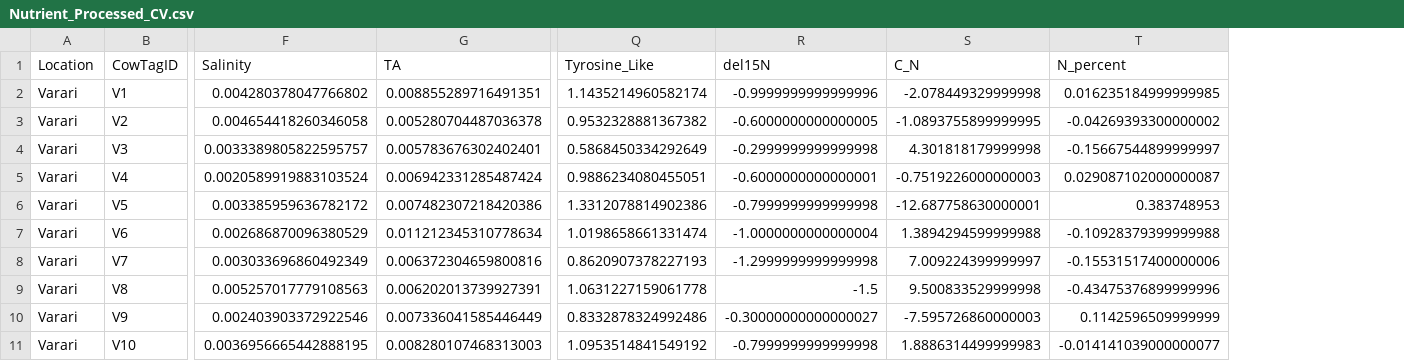
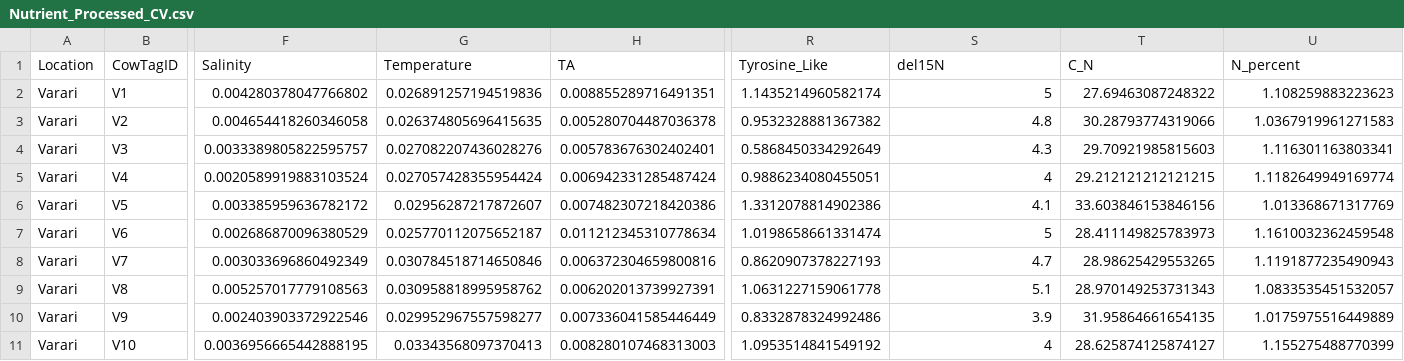
Before and after one commit to dbarnas/Community_Functional_Diversity, a CSV file: Data/Biogeochem/Nutrient_Processed_CV.csv, drawn as a sheet; only a part is shown, gaps mark what is left out; addresses are those after the commit; the diff covers the shown part only; the diff names each change by its address in the sheet, - before the commit and + after, or states it on an @@ line.

```diff
--- a/Data/Biogeochem/Nutrient_Processed_CV.csv
+++ b/Data/Biogeochem/Nutrient_Processed_CV.csv
+column G (Temperature), rows 2-11: 0.026891257194519836 | 0.026374805696415635 | 0.027082207436028276 | 0.027057428355954424 | 0.02956287217872607 | 0.025770112075652187 | 0.030784518714650846 | 0.030958818995958762 | 0.029952967557598277 | 0.03343568097370413
-S2 (del15N): -0.9999999999999996
+S2 (del15N): 5
-T2 (C_N): -2.078449329999998
+T2 (C_N): 27.69463087248322
-U2 (N_percent): 0.016235184999999985
+U2 (N_percent): 1.108259883223623
-S3 (del15N): -0.6000000000000005
+S3 (del15N): 4.8
-T3 (C_N): -1.0893755899999995
+T3 (C_N): 30.28793774319066
-U3 (N_percent): -0.04269393300000002
+U3 (N_percent): 1.0367919961271583
-S4 (del15N): -0.2999999999999998
+S4 (del15N): 4.3
-T4 (C_N): 4.301818179999998
+T4 (C_N): 29.70921985815603
-U4 (N_percent): -0.15667544899999997
+U4 (N_percent): 1.116301163803341
-S5 (del15N): -0.6000000000000001
+S5 (del15N): 4
-T5 (C_N): -0.7519226000000003
+T5 (C_N): 29.212121212121215
-U5 (N_percent): 0.029087102000000087
+U5 (N_percent): 1.1182649949169774
-S6 (del15N): -0.7999999999999998
+S6 (del15N): 4.1
-T6 (C_N): -12.687758630000001
+T6 (C_N): 33.603846153846156
-U6 (N_percent): 0.383748953
+U6 (N_percent): 1.013368671317769
-S7 (del15N): -1.0000000000000004
+S7 (del15N): 5
-T7 (C_N): 1.3894294599999988
+T7 (C_N): 28.411149825783973
-U7 (N_percent): -0.10928379399999988
+U7 (N_percent): 1.1610032362459548
-S8 (del15N): -1.2999999999999998
+S8 (del15N): 4.7
-T8 (C_N): 7.009224399999997
+T8 (C_N): 28.98625429553265
-U8 (N_percent): -0.15531517400000006
+U8 (N_percent): 1.1191877235490943
-S9 (del15N): -1.5
+S9 (del15N): 5.1
-T9 (C_N): 9.500833529999998
+T9 (C_N): 28.970149253731343
-U9 (N_percent): -0.43475376899999996
+U9 (N_percent): 1.0833535451532057
-S10 (del15N): -0.30000000000000027
+S10 (del15N): 3.9
-T10 (C_N): -7.595726860000003
+T10 (C_N): 31.95864661654135
-U10 (N_percent): 0.1142596509999999
+U10 (N_percent): 1.0175975516449889
-S11 (del15N): -0.7999999999999998
+S11 (del15N): 4
-T11 (C_N): 1.8886314499999983
+T11 (C_N): 28.625874125874127
-U11 (N_percent): -0.014141039000000077
+U11 (N_percent): 1.155275488770399
```
Also changed, not shown: 93 edited cells elsewhere in this file, Data/Biogeochem/Nutrient_Processed_CV_seasons.csv, Data/Biogeochem/Nutrient_Processed_MaxMin.csv, 1 other file.
